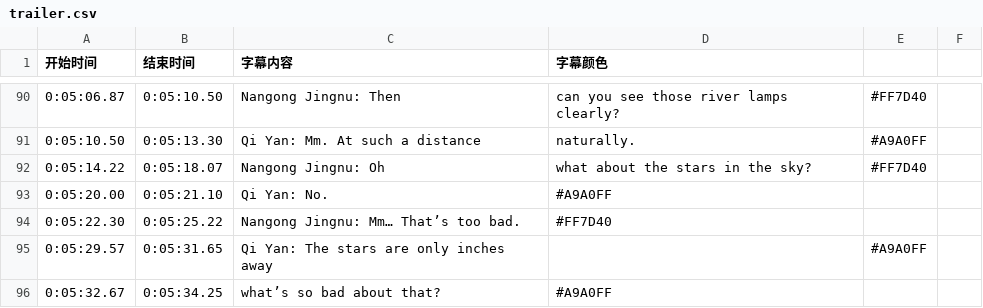
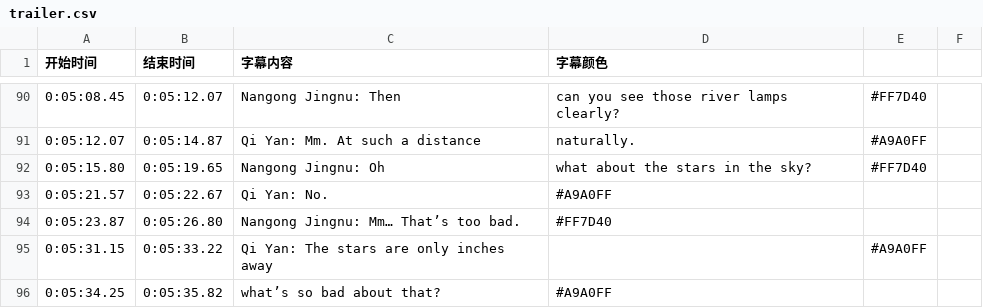
Before and after one commit to zhufree/subtitle-storage, a CSV file: jwwj/trailer.csv, drawn as a sheet; only a part is shown, gaps mark what is left out; the diff covers the shown part only.

```diff
--- a/jwwj/trailer.csv
+++ b/jwwj/trailer.csv
@@ -90,7 +90,7 @@
-0:05:06.87,0:05:10.50,Nangong Jingnu: Then, can you see those river lamps clearly?,#FF7D40
-0:05:10.50,0:05:13.30,Qi Yan: Mm. At such a distance, naturally.,#A9A0FF
-0:05:14.22,0:05:18.07,Nangong Jingnu: Oh, what about the stars in the sky?,#FF7D40
-0:05:20.00,0:05:21.10,Qi Yan: No.,#A9A0FF
-0:05:22.30,0:05:25.22,Nangong Jingnu: Mm… That’s too bad.,#FF7D40
-0:05:29.57,0:05:31.65,Qi Yan: The stars are only inches away,,#A9A0FF
-0:05:32.67,0:05:34.25,what’s so bad about that?,#A9A0FF
+0:05:08.45,0:05:12.07,Nangong Jingnu: Then, can you see those river lamps clearly?,#FF7D40
+0:05:12.07,0:05:14.87,Qi Yan: Mm. At such a distance, naturally.,#A9A0FF
+0:05:15.80,0:05:19.65,Nangong Jingnu: Oh, what about the stars in the sky?,#FF7D40
+0:05:21.57,0:05:22.67,Qi Yan: No.,#A9A0FF
+0:05:23.87,0:05:26.80,Nangong Jingnu: Mm… That’s too bad.,#FF7D40
+0:05:31.15,0:05:33.22,Qi Yan: The stars are only inches away,,#A9A0FF
+0:05:34.25,0:05:35.82,what’s so bad about that?,#A9A0FF
```
Also changed, not shown: 1 added row, 1 removed row and 62 edited cells elsewhere in this file, 1 other file.
